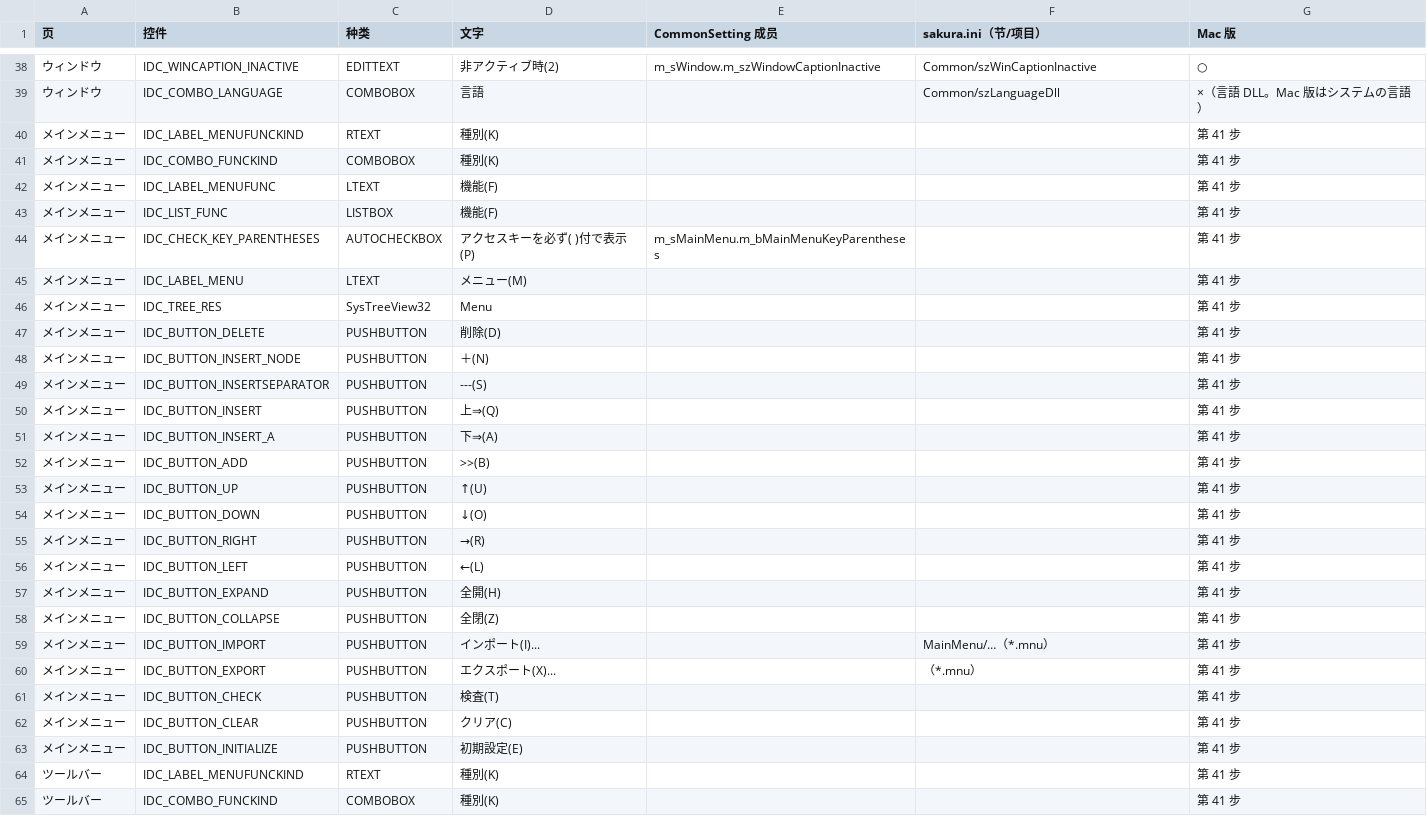
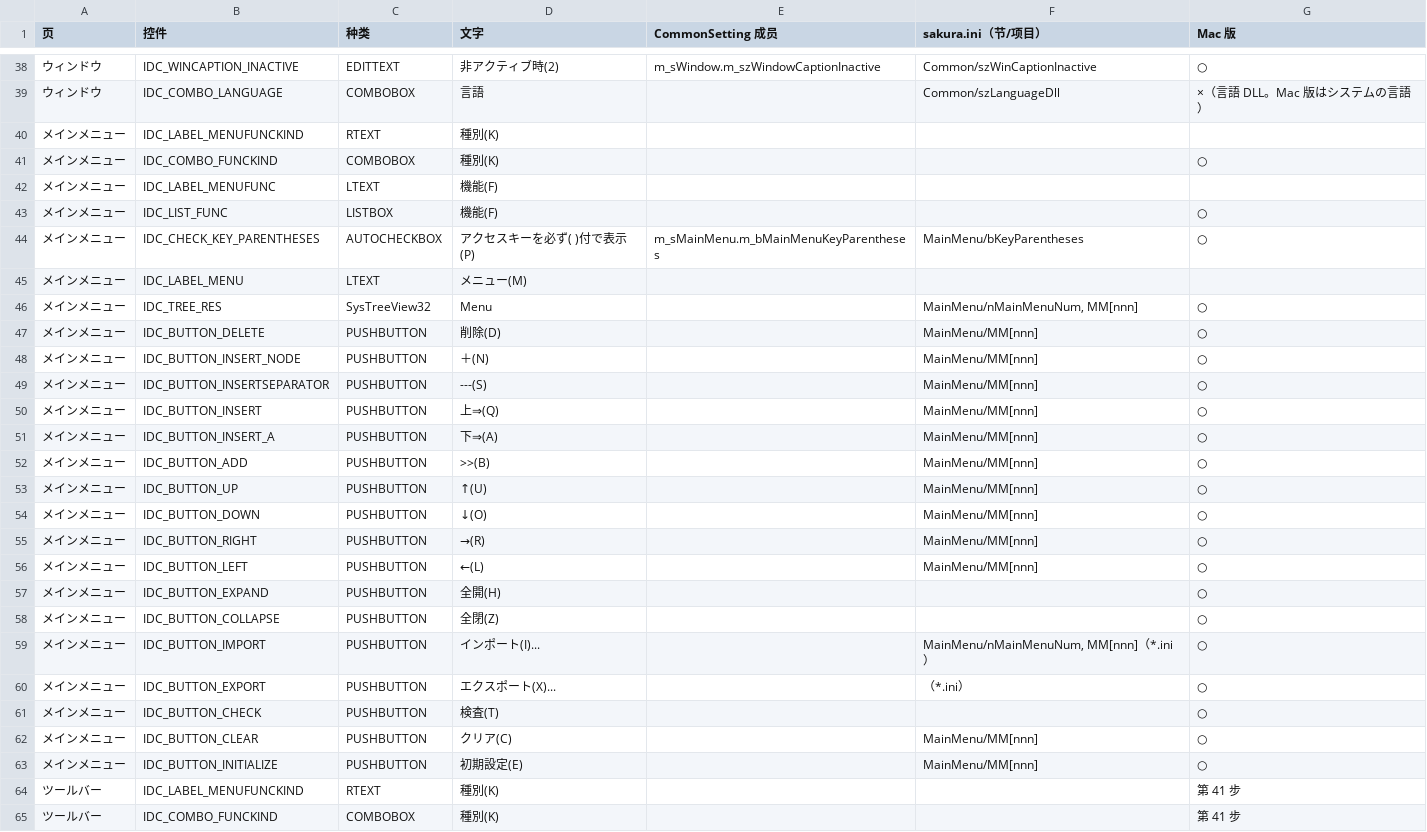
Before and after one commit to shinxxx/sakura-mac, a CSV file: macos/docs/common-settings.csv, drawn as a sheet; only a part is shown, gaps mark what is left out.

```diff
--- a/macos/docs/common-settings.csv
+++ b/macos/docs/common-settings.csv
@@ -39,26 +39,26 @@
 ウィンドウ,IDC_COMBO_LANGUAGE,COMBOBOX,言語,,Common/szLanguageDll,×（言語 DLL。Mac 版はシステムの言語）
-メインメニュー,IDC_LABEL_MENUFUNCKIND,RTEXT,種別(K),,,第 41 步
-メインメニュー,IDC_COMBO_FUNCKIND,COMBOBOX,種別(K),,,第 41 步
-メインメニュー,IDC_LABEL_MENUFUNC,LTEXT,機能(F),,,第 41 步
-メインメニュー,IDC_LIST_FUNC,LISTBOX,機能(F),,,第 41 步
-メインメニュー,IDC_CHECK_KEY_PARENTHESES,AUTOCHECKBOX,アクセスキーを必ず( )付で表示(P),m_sMainMenu.m_bMainMenuKeyParentheses,,第 41 步
-メインメニュー,IDC_LABEL_MENU,LTEXT,メニュー(M),,,第 41 步
-メインメニュー,IDC_TREE_RES,SysTreeView32,Menu,,,第 41 步
-メインメニュー,IDC_BUTTON_DELETE,PUSHBUTTON,削除(D),,,第 41 步
-メインメニュー,IDC_BUTTON_INSERT_NODE,PUSHBUTTON,＋(N),,,第 41 步
-メインメニュー,IDC_BUTTON_INSERTSEPARATOR,PUSHBUTTON,---(S),,,第 41 步
-メインメニュー,IDC_BUTTON_INSERT,PUSHBUTTON,上⇒(Q),,,第 41 步
-メインメニュー,IDC_BUTTON_INSERT_A,PUSHBUTTON,下⇒(A),,,第 41 步
-メインメニュー,IDC_BUTTON_ADD,PUSHBUTTON,>>(B),,,第 41 步
-メインメニュー,IDC_BUTTON_UP,PUSHBUTTON,↑(U),,,第 41 步
-メインメニュー,IDC_BUTTON_DOWN,PUSHBUTTON,↓(O),,,第 41 步
-メインメニュー,IDC_BUTTON_RIGHT,PUSHBUTTON,→(R),,,第 41 步
-メインメニュー,IDC_BUTTON_LEFT,PUSHBUTTON,←(L),,,第 41 步
-メインメニュー,IDC_BUTTON_EXPAND,PUSHBUTTON,全開(H),,,第 41 步
-メインメニュー,IDC_BUTTON_COLLAPSE,PUSHBUTTON,全閉(Z),,,第 41 步
-メインメニュー,IDC_BUTTON_IMPORT,PUSHBUTTON,インポート(I)...,,MainMenu/…（*.mnu）,第 41 步
-メインメニュー,IDC_BUTTON_EXPORT,PUSHBUTTON,エクスポート(X)...,,（*.mnu）,第 41 步
-メインメニュー,IDC_BUTTON_CHECK,PUSHBUTTON,検査(T),,,第 41 步
-メインメニュー,IDC_BUTTON_CLEAR,PUSHBUTTON,クリア(C),,,第 41 步
-メインメニュー,IDC_BUTTON_INITIALIZE,PUSHBUTTON,初期設定(E),,,第 41 步
+メインメニュー,IDC_LABEL_MENUFUNCKIND,RTEXT,種別(K),,,
+メインメニュー,IDC_COMBO_FUNCKIND,COMBOBOX,種別(K),,,○
+メインメニュー,IDC_LABEL_MENUFUNC,LTEXT,機能(F),,,
+メインメニュー,IDC_LIST_FUNC,LISTBOX,機能(F),,,○
+メインメニュー,IDC_CHECK_KEY_PARENTHESES,AUTOCHECKBOX,アクセスキーを必ず( )付で表示(P),m_sMainMenu.m_bMainMenuKeyParentheses,MainMenu/bKeyParentheses,○
+メインメニュー,IDC_LABEL_MENU,LTEXT,メニュー(M),,,
+メインメニュー,IDC_TREE_RES,SysTreeView32,Menu,,"MainMenu/nMainMenuNum, MM[nnn]",○
+メインメニュー,IDC_BUTTON_DELETE,PUSHBUTTON,削除(D),,MainMenu/MM[nnn],○
+メインメニュー,IDC_BUTTON_INSERT_NODE,PUSHBUTTON,＋(N),,MainMenu/MM[nnn],○
+メインメニュー,IDC_BUTTON_INSERTSEPARATOR,PUSHBUTTON,---(S),,MainMenu/MM[nnn],○
+メインメニュー,IDC_BUTTON_INSERT,PUSHBUTTON,上⇒(Q),,MainMenu/MM[nnn],○
+メインメニュー,IDC_BUTTON_INSERT_A,PUSHBUTTON,下⇒(A),,MainMenu/MM[nnn],○
+メインメニュー,IDC_BUTTON_ADD,PUSHBUTTON,>>(B),,MainMenu/MM[nnn],○
+メインメニュー,IDC_BUTTON_UP,PUSHBUTTON,↑(U),,MainMenu/MM[nnn],○
+メインメニュー,IDC_BUTTON_DOWN,PUSHBUTTON,↓(O),,MainMenu/MM[nnn],○
+メインメニュー,IDC_BUTTON_RIGHT,PUSHBUTTON,→(R),,MainMenu/MM[nnn],○
+メインメニュー,IDC_BUTTON_LEFT,PUSHBUTTON,←(L),,MainMenu/MM[nnn],○
+メインメニュー,IDC_BUTTON_EXPAND,PUSHBUTTON,全開(H),,,○
+メインメニュー,IDC_BUTTON_COLLAPSE,PUSHBUTTON,全閉(Z),,,○
+メインメニュー,IDC_BUTTON_IMPORT,PUSHBUTTON,インポート(I)...,,"MainMenu/nMainMenuNum, MM[nnn]（*.ini）",○
+メインメニュー,IDC_BUTTON_EXPORT,PUSHBUTTON,エクスポート(X)...,,（*.ini）,○
+メインメニュー,IDC_BUTTON_CHECK,PUSHBUTTON,検査(T),,,○
+メインメニュー,IDC_BUTTON_CLEAR,PUSHBUTTON,クリア(C),,MainMenu/MM[nnn],○
+メインメニュー,IDC_BUTTON_INITIALIZE,PUSHBUTTON,初期設定(E),,MainMenu/MM[nnn],○
 ツールバー,IDC_LABEL_MENUFUNCKIND,RTEXT,種別(K),,,第 41 步
```
Also changed, not shown: 18 other files.
